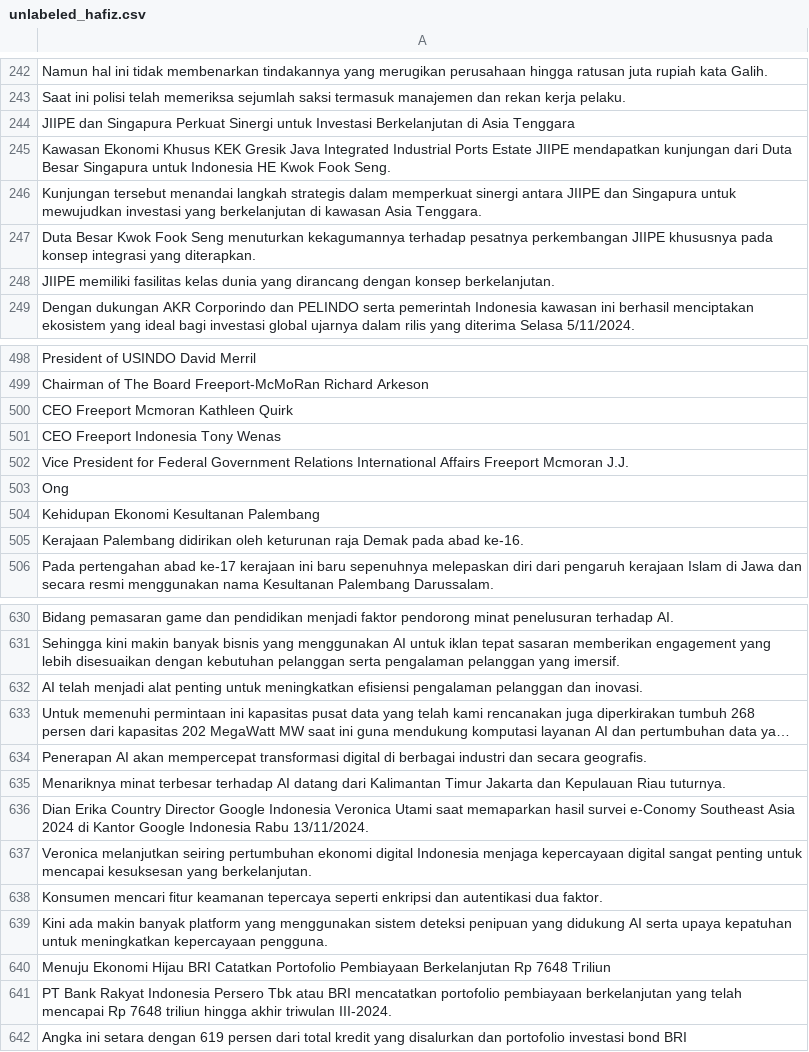
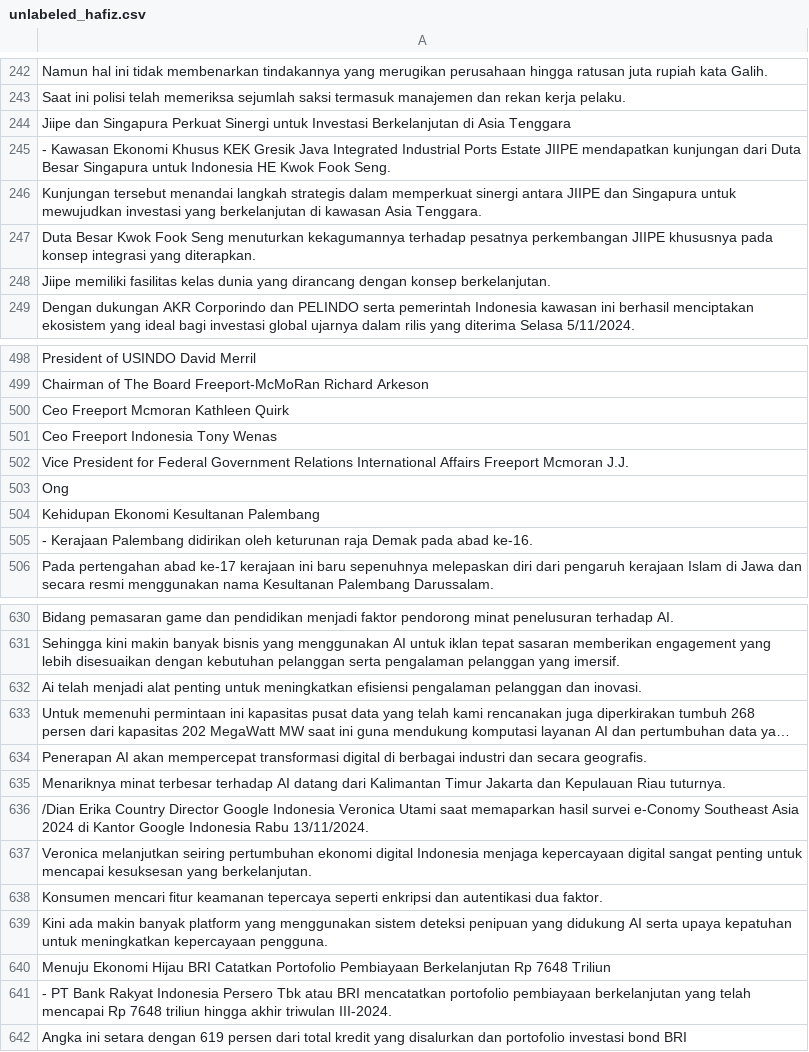
Before and after one commit to dhiiil/FinanceNewsNER, a CSV file: data/clean/splitted/unlabeled_hafiz.csv, drawn as a sheet; only a part is shown, gaps mark what is left out; long unchanged cells end in …; the diff covers the shown part only; the diff names each change by its address in the sheet, - before the commit and + after, or states it on an @@ line.

```diff
--- a/data/clean/splitted/unlabeled_hafiz.csv
+++ b/data/clean/splitted/unlabeled_hafiz.csv
-A244: JIIPE dan Singapura…
+A244: Jiipe dan Singapura…
-A245: Kawasan Ekonomi…
+A245: - Kawasan Ekonomi…
-A248: JIIPE memiliki fasilitas…
+A248: Jiipe memiliki fasilitas…
-A500: CEO Freeport Mcmoran Kathleen Quirk
+A500: Ceo Freeport Mcmoran Kathleen Quirk
-A501: CEO Freeport Indonesia Tony Wenas
+A501: Ceo Freeport Indonesia Tony Wenas
-A505: Kerajaan Palembang…
+A505: - Kerajaan Palembang…
-A632: AI telah menjadi…
+A632: Ai telah menjadi…
-A636: Dian Erika Country…
+A636: /Dian Erika Country…
-A641: PT Bank…
+A641: - PT Bank…
```
Also changed, not shown: 41 edited cells elsewhere in this file, data/clean/cleaned_news_unlabeled.csv, data/clean/splitted/unlabeled_kenzie.csv, 3 other files.
